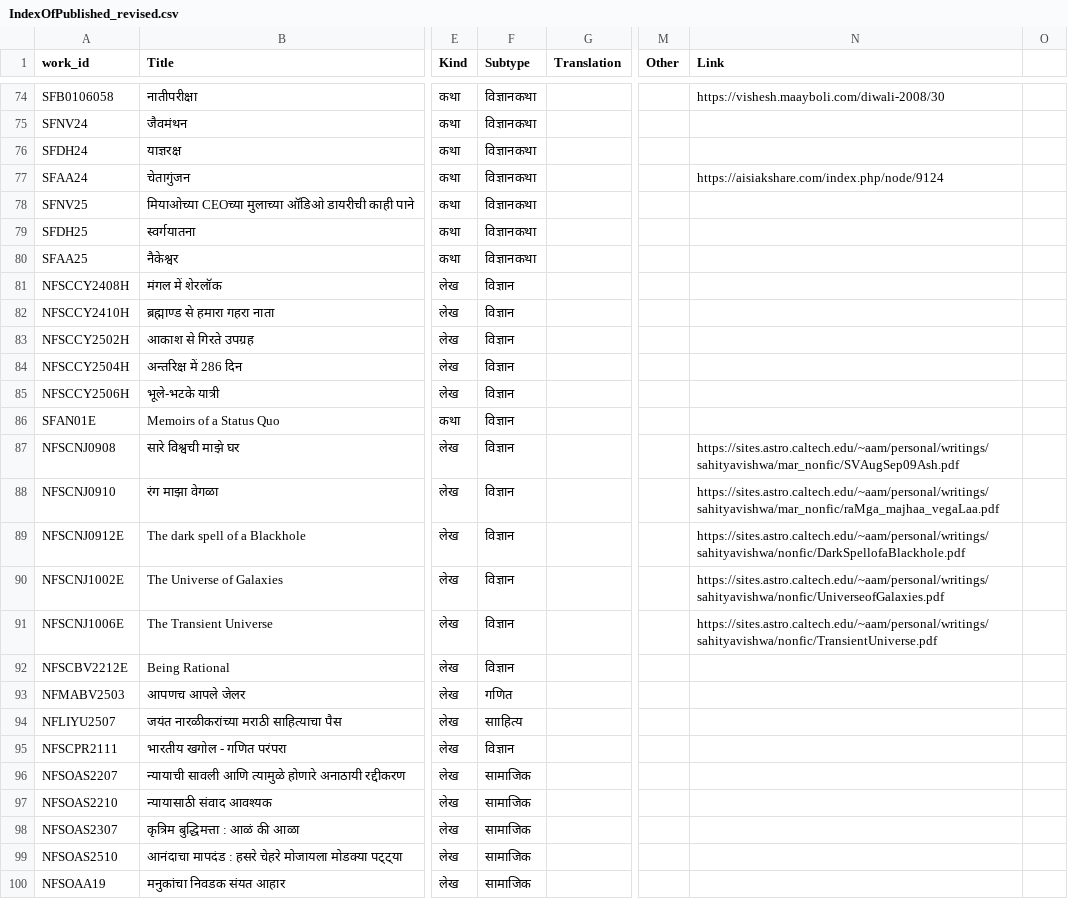
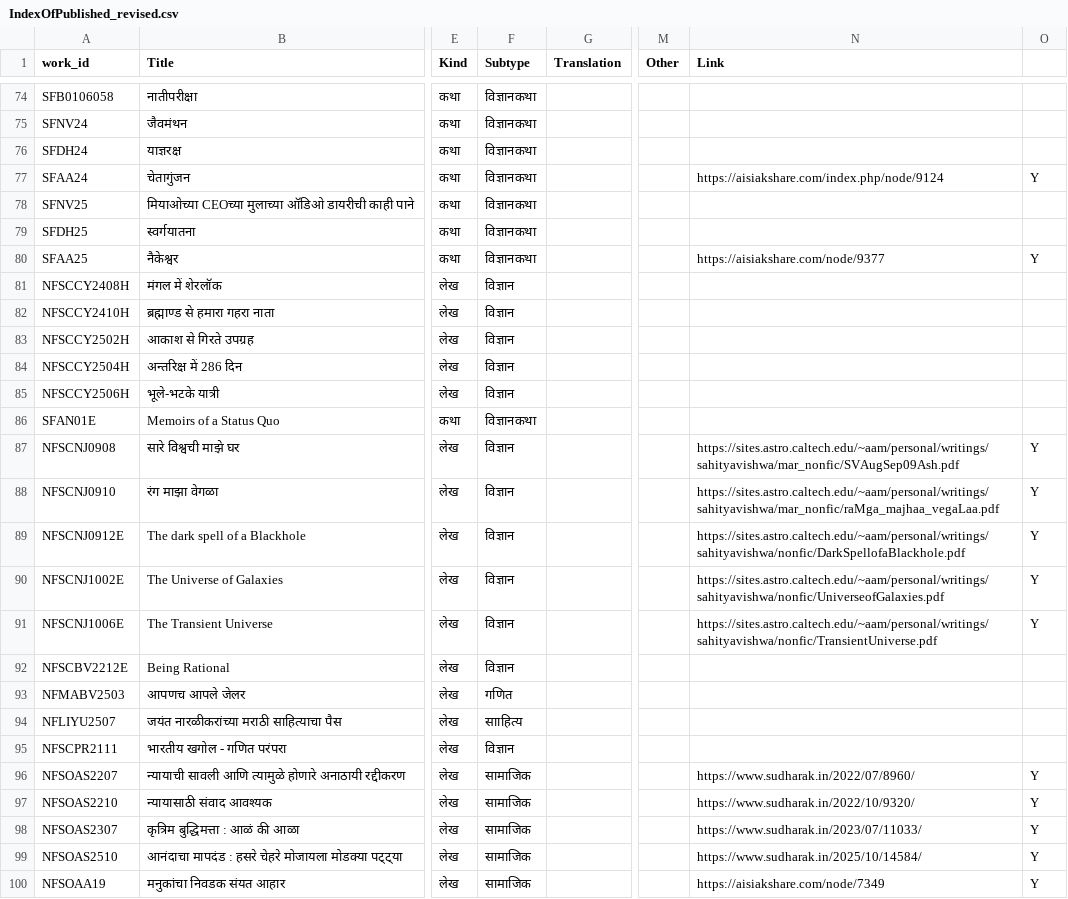
Before and after one commit to AshishMahabal/writings, a CSV file: IndexOfPublished_revised.csv, drawn as a sheet; only a part is shown, gaps mark what is left out; the diff covers the shown part only; the diff names each change by its address in the sheet, - before the commit and + after, or states it on an @@ line.

Commit message:
online links added

```diff
--- a/IndexOfPublished_revised.csv
+++ b/IndexOfPublished_revised.csv
-N74 (Link): https://vishesh.maayboli.com/diwali-2008/30
+N74 (Link): (empty)
-O77: (empty)
+O77: Y
-N80 (Link): (empty)
+N80 (Link): https://aisiakshare.com/node/9377
-O80: (empty)
+O80: Y
-F86 (Subtype): विज्ञान
+F86 (Subtype): विज्ञानकथा
-O87:O91: (empty)
+O87:O91: Y
-N96 (Link): (empty)
+N96 (Link): https://www.sudharak.in/2022/07/8960/
-O96:O100: (empty)
+O96:O100: Y
-N97 (Link): (empty)
+N97 (Link): https://www.sudharak.in/2022/10/9320/
-N98 (Link): (empty)
+N98 (Link): https://www.sudharak.in/2023/07/11033/
-N99 (Link): (empty)
+N99 (Link): https://www.sudharak.in/2025/10/14584/
-N100 (Link): (empty)
+N100 (Link): https://aisiakshare.com/node/7349
```
Also changed, not shown: 54 edited cells elsewhere in this file, 10 other files.
